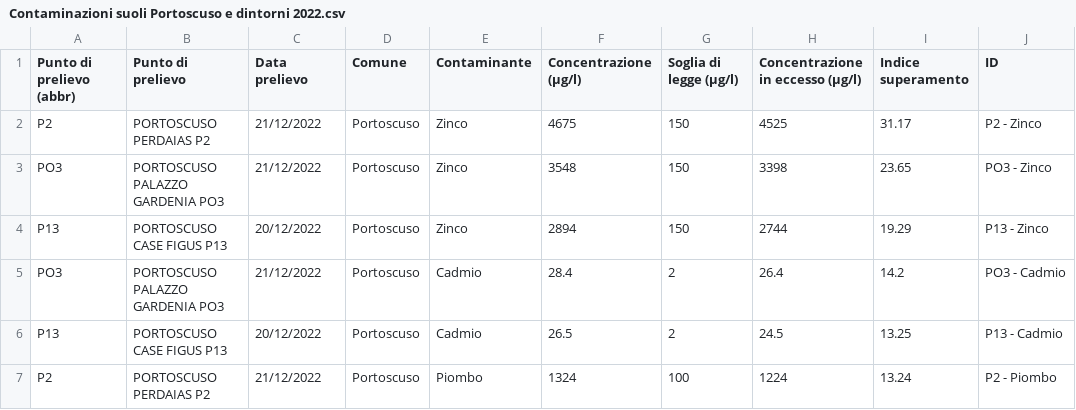
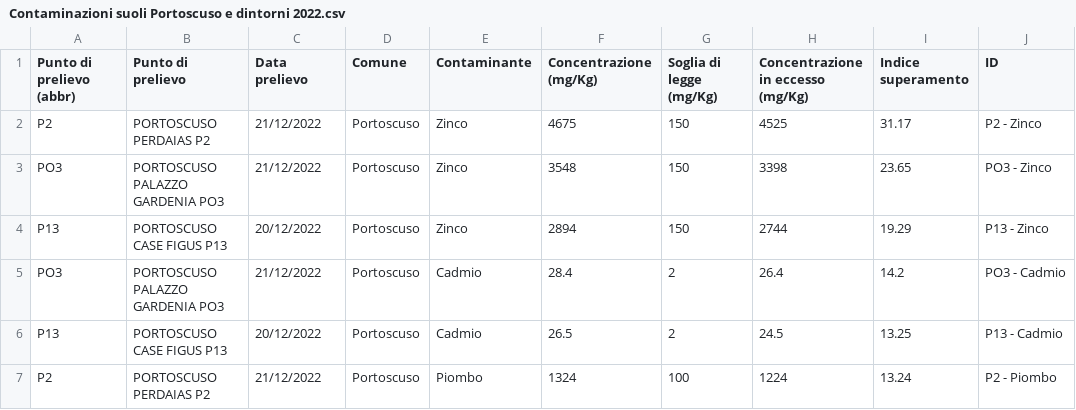
Before and after one commit to schenzio/inquinamento-Sulcis, a CSV file: Contaminazioni suoli Portoscuso e dintorni 2022.csv, drawn as a sheet; only a part is shown.

Commit message:
Update Contaminazioni suoli Portoscuso e dintorni 2022.csv

```diff
--- a/Contaminazioni suoli Portoscuso e dintorni 2022.csv
+++ b/Contaminazioni suoli Portoscuso e dintorni 2022.csv
@@ -1,2 +1,2 @@
-Punto di prelievo (abbr),Punto di prelievo,Data prelievo,Comune,Contaminante,Concentrazione (μg/l),Soglia di legge (μg/l),Concentrazione in eccesso (μg/l),Indice superamento,ID
+Punto di prelievo (abbr),Punto di prelievo,Data prelievo,Comune,Contaminante,Concentrazione (mg/Kg),Soglia di legge (mg/Kg),Concentrazione in eccesso (mg/Kg),Indice superamento,ID
 P2,PORTOSCUSO PERDAIAS P2,21/12/2022,Portoscuso,Zinco,4675,150,4525,31.17,P2 - Zinco
```
